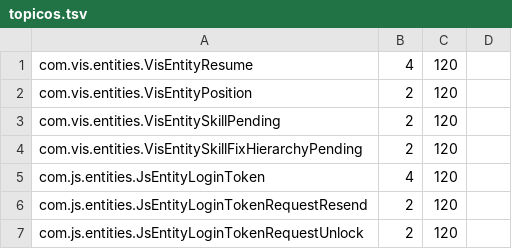
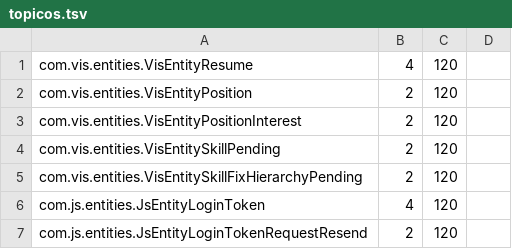
Before and after one commit to onias-site/jobsnow_workspace, a TSV file: documentation/deploy/topicos.tsv, drawn as a sheet; only a part is shown; the shorter side is filled out with more unchanged rows; the diff names each change by its address in the sheet, - before the commit and + after, or states it on an @@ line.

```diff
--- a/documentation/deploy/topicos.tsv
+++ b/documentation/deploy/topicos.tsv
+row 3: com.vis.entities.VisEntityPositionInterest | 2 | 120
```
Also changed, not shown: .claude/skills/ccp-transporte-para-producao/entidades.tsv, 2 other files.
